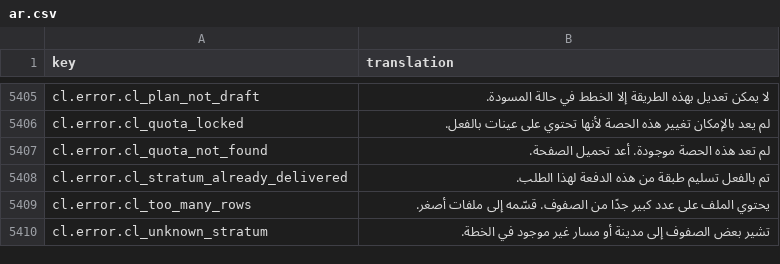
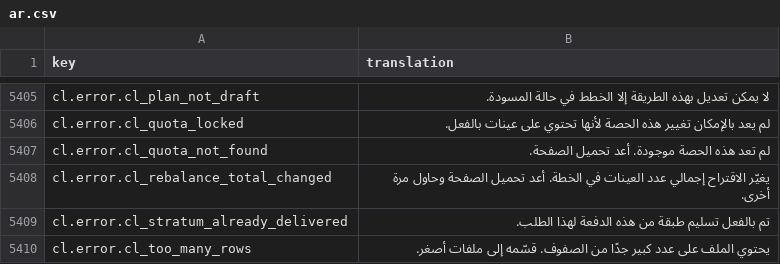
Before and after one commit to IgnacioFernandezSoriano/ONEMS, a CSV file: public/locales/ar.csv, drawn as a sheet; only a part is shown, gaps mark what is left out; the shorter side is filled out with more unchanged rows.

```diff
--- a/public/locales/ar.csv
+++ b/public/locales/ar.csv
@@ -5407,2 +5407,3 @@ cl.error.cl_quota_locked,لم يعد بالإمكان تغيير هذه الحص
 cl.error.cl_quota_not_found,لم تعد هذه الحصة موجودة. أعد تحميل الصفحة.
+cl.error.cl_rebalance_total_changed,يغيّر الاقتراح إجمالي عدد العينات في الخطة. أعد تحميل الصفحة وحاول مرة أخرى.
 cl.error.cl_stratum_already_delivered,تم بالفعل تسليم طبقة من هذه الدفعة لهذا الطلب.
```
Also changed, not shown: public/locales/en.csv, public/locales/es.csv, 5 other files.
